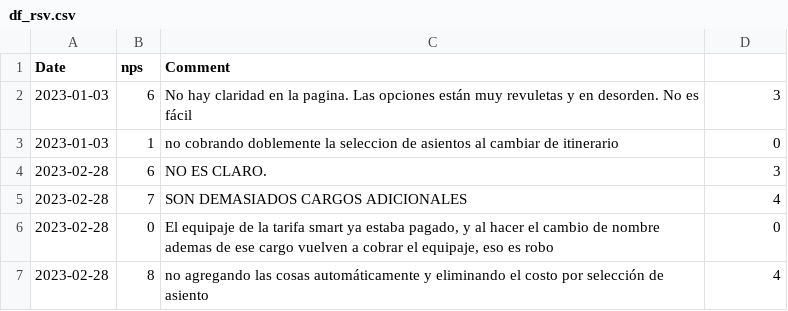
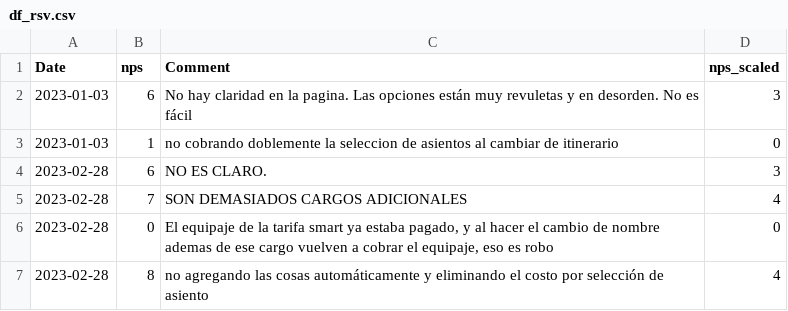
Before and after one commit to Duque-Campeon/Datathon, a CSV file: Datasets limpios/df_rsv.csv, drawn as a sheet; only a part is shown.

Commit message:
Update df_rsv.csv

```diff
--- a/Datasets limpios/df_rsv.csv
+++ b/Datasets limpios/df_rsv.csv
@@ -1,2 +1,2 @@
-Date,nps,Comment
+Date,nps,Comment,nps_scaled
 2023-01-03,6,No hay claridad en la pagina. Las opciones están muy revuletas y en desorden. No es fácil,3
```
